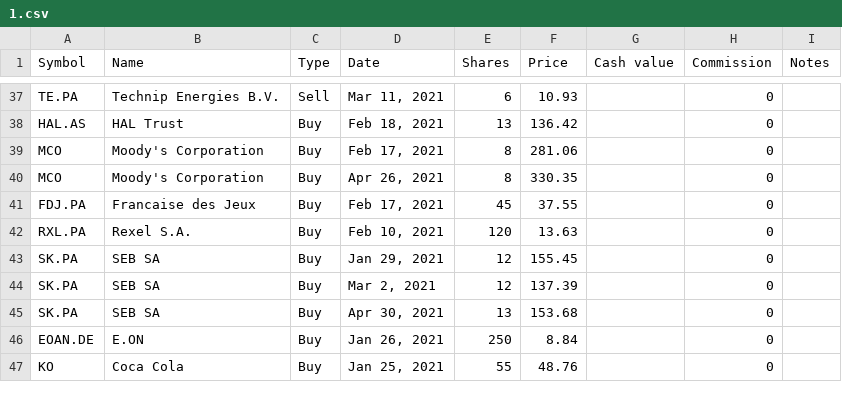
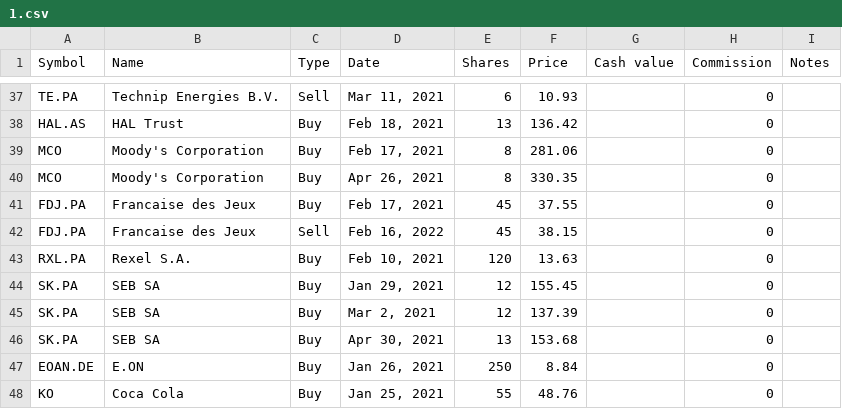
Before and after one commit to lionelschiepers/MyStock, a CSV file: MyStockWeb/Data/1.csv, drawn as a sheet; only a part is shown, gaps mark what is left out; the diff names each change by its address in the sheet, - before the commit and + after, or states it on an @@ line.

Commit message:
closed FDJ
closed FDJ

```diff
--- a/MyStockWeb/Data/1.csv
+++ b/MyStockWeb/Data/1.csv
+row 42: FDJ.PA | Francaise des Jeux | Sell | Feb 16, 2022 | 45 | 38.15 |  | 0
```
